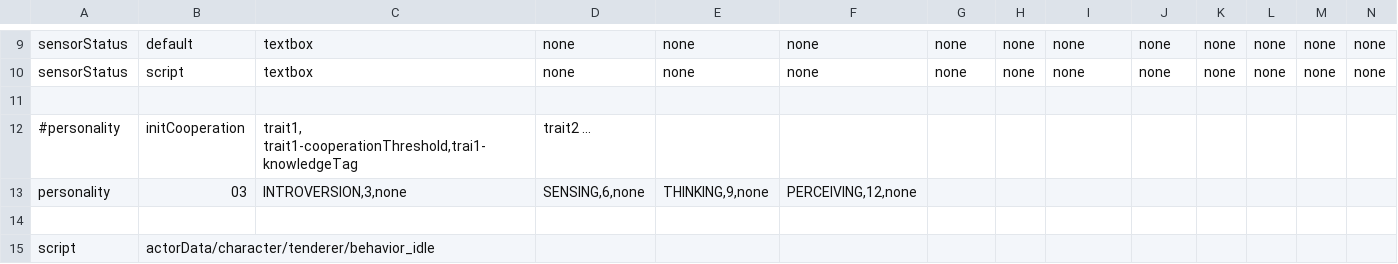
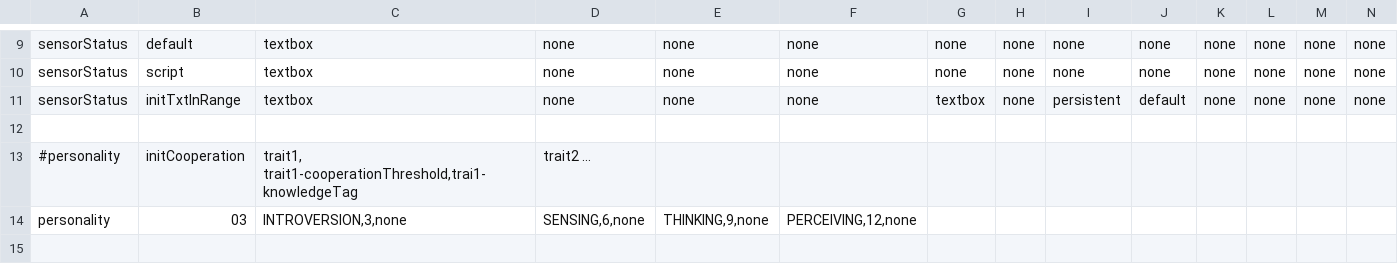
Before and after one commit to WolfgangBischoff/Ceres, a CSV file: src/main/resources/actorData/character/tenderer/tenderer.csv, drawn as a sheet; only a part is shown, gaps mark what is left out; the shorter side is filled out with more unchanged rows; rows hold the shown columns only; the diff names each change by its address in the sheet, - before the commit and + after, or states it on an @@ line.

```diff
--- a/src/main/resources/actorData/character/tenderer/tenderer.csv
+++ b/src/main/resources/actorData/character/tenderer/tenderer.csv
+row 11: sensorStatus | initTxtInRange | textbox | none | none | none | textbox | none | persistent | default | none | none | none | none
```
Also changed, not shown: src/main/resources/actorData/character/stranger/stranger.csv, src/main/resources/level/transporter/after_arrival.csv, 6 other files.
